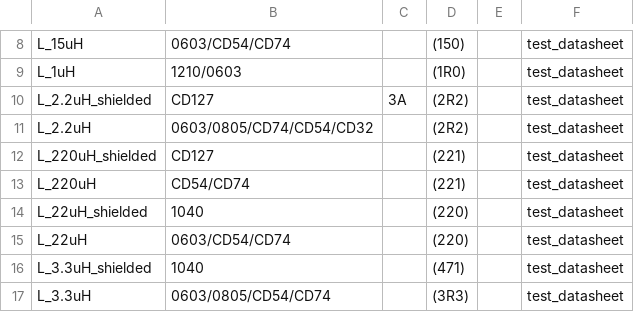
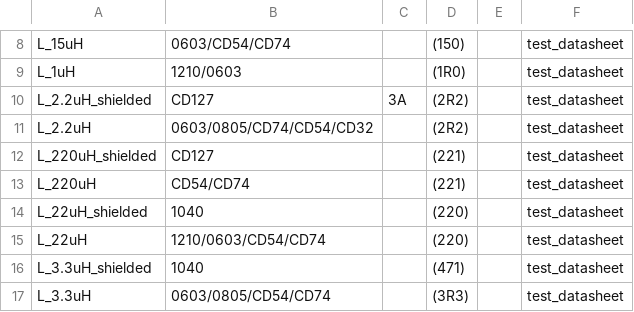
Before and after one commit to louiscklaw/lib_value_generator, a CSV file: l_value_list.csv, drawn as a sheet; only a part is shown, gaps mark what is left out.

Commit message:
update,

```diff
--- a/l_value_list.csv
+++ b/l_value_list.csv
@@ -14,3 +14,3 @@ L_220uH,CD54/CD74,,(221),,test_datasheet
 L_22uH_shielded,1040,,(220),,test_datasheet
-L_22uH,0603/CD54/CD74,,(220),,test_datasheet
+L_22uH,1210/0603/CD54/CD74,,(220),,test_datasheet
 L_3.3uH_shielded,1040,,(471),,test_datasheet
```
